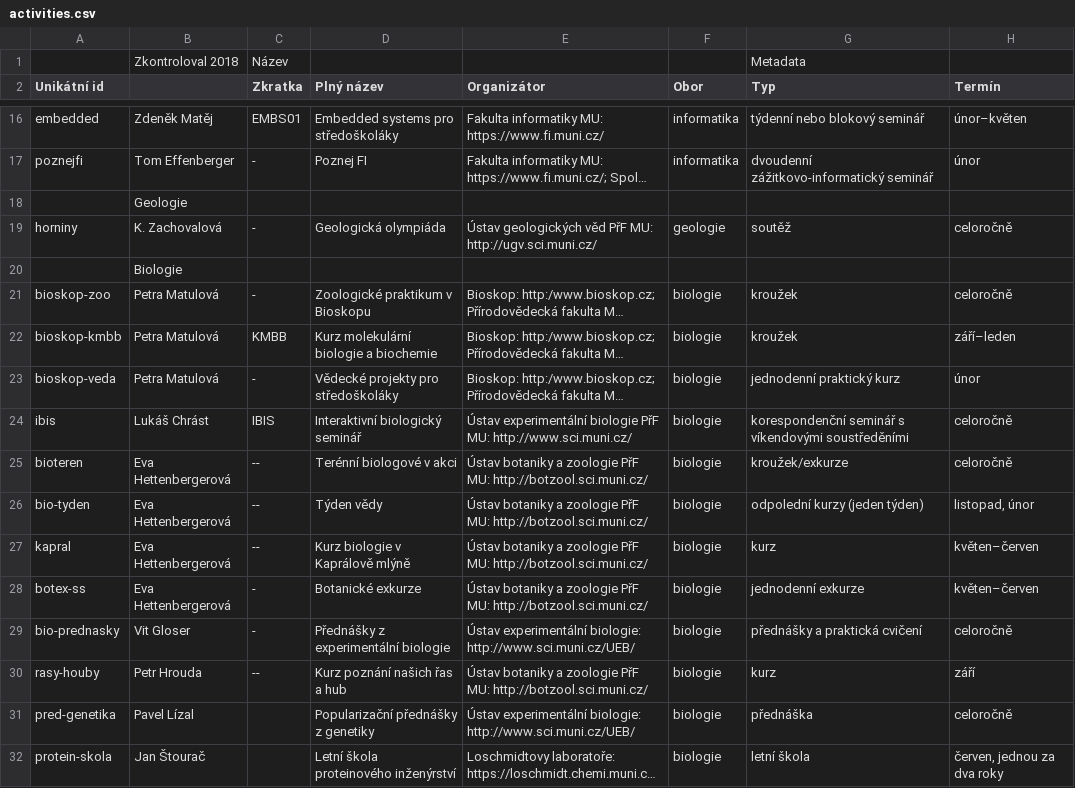
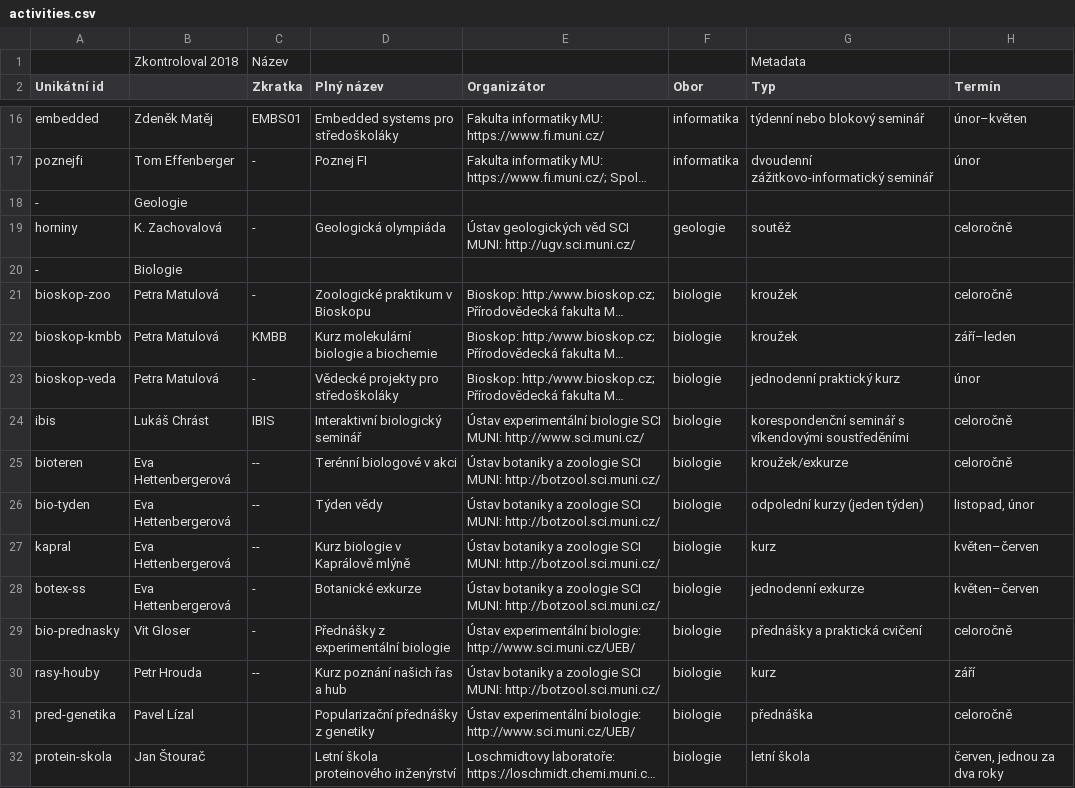
Before and after one commit to zverinec/prostredoskolaky-web, a CSV file: activities.csv, drawn as a sheet; only a part is shown, gaps mark what is left out; long unchanged cells end in …; the diff covers the shown part only; the diff names each change by its address in the sheet, - before the commit and + after, or states it on an @@ line.

Commit message:
Add '-' to activities categories.

```diff
--- a/activities.csv
+++ b/activities.csv
-A18 (Unikátní id): (empty)
+A18 (Unikátní id): -
-E19 (Organizátor): …geologických věd PřF MU: http://ugv.sci.muni.cz/
+E19 (Organizátor): …geologických věd SCI MUNI: http://ugv.sci.muni.cz/
-A20 (Unikátní id): (empty)
+A20 (Unikátní id): -
-E24 (Organizátor): …experimentální biologie PřF MU: http://www.sci.muni.cz/
+E24 (Organizátor): …experimentální biologie SCI MUNI: http://www.sci.muni.cz/
-E25:E28 (Organizátor): …a zoologie PřF MU: http://botzool.sci.muni.cz/
+E25:E28 (Organizátor): …a zoologie SCI MUNI: http://botzool.sci.muni.cz/
-E30 (Organizátor): …a zoologie PřF MU: http://botzool.sci.muni.cz/
+E30 (Organizátor): …a zoologie SCI MUNI: http://botzool.sci.muni.cz/
```
Also changed, not shown: 38 edited cells elsewhere in this file.
